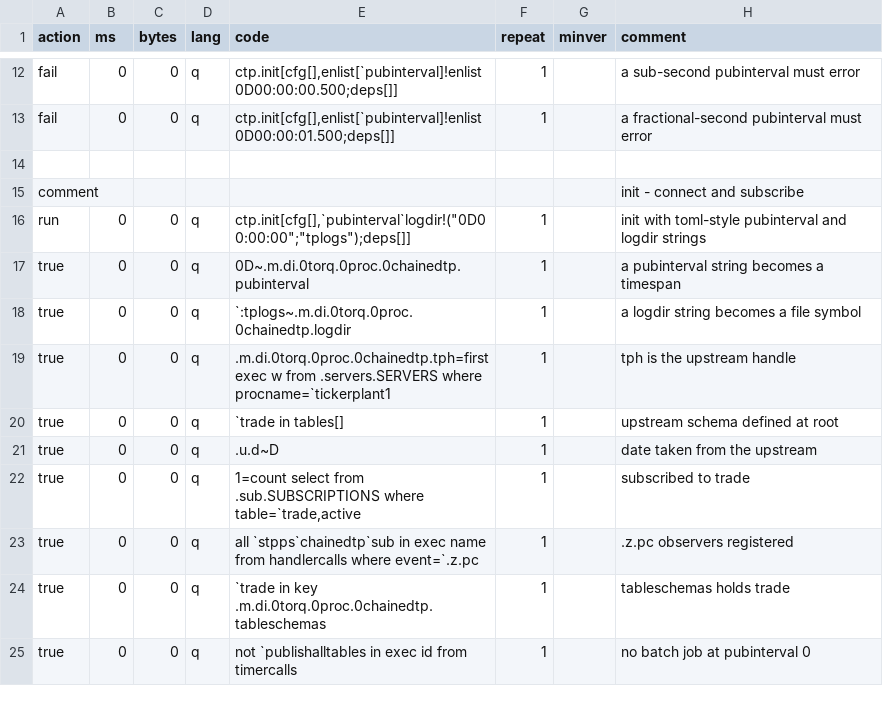
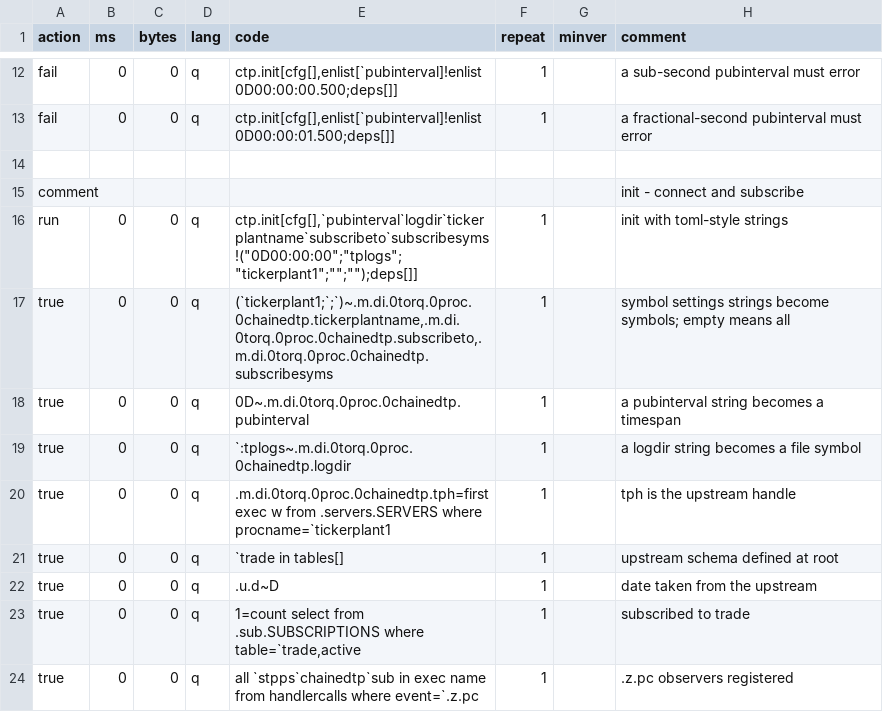
Before and after one commit to DataIntellectTech/kdbx-modules, a CSV file: di/torq/proc/chainedtp/test.csv, drawn as a sheet; only a part is shown, gaps mark what is left out; the shorter side is filled out with more unchanged rows.

```diff
--- a/di/torq/proc/chainedtp/test.csv
+++ b/di/torq/proc/chainedtp/test.csv
@@ -15,3 +15,4 @@ fail,0,0,q,"ctp.init[cfg[],enlist[`pubinterval]!enlist 0D00:00:01.500;deps[]]",1
 comment,,,,,,,init - connect and subscribe
-run,0,0,q,"ctp.init[cfg[],`pubinterval`logdir!(""0D00:00:00"";""tplogs"");deps[]]",1,,init with toml-style pubinterval and logdir strings
+run,0,0,q,"ctp.init[cfg[],`pubinterval`logdir`tickerplantname`subscribeto`subscribesyms!(""0D00:00:00"";""tplogs"";""tickerplant1"";"""";"""");deps[]]",1,,init with toml-style strings
+true,0,0,q,"(`tickerplant1;`;`)~.m.di.0torq.0proc.0chainedtp.tickerplantname,.m.di.0torq.0proc.0chainedtp.subscribeto,.m.di.0torq.0proc.0chainedtp.subscribesyms",1,,symbol settings strings become symbols; empty means all
 true,0,0,q,0D~.m.di.0torq.0proc.0chainedtp.pubinterval,1,,a pubinterval string becomes a timespan
```
Also changed, not shown: 2 other files.
